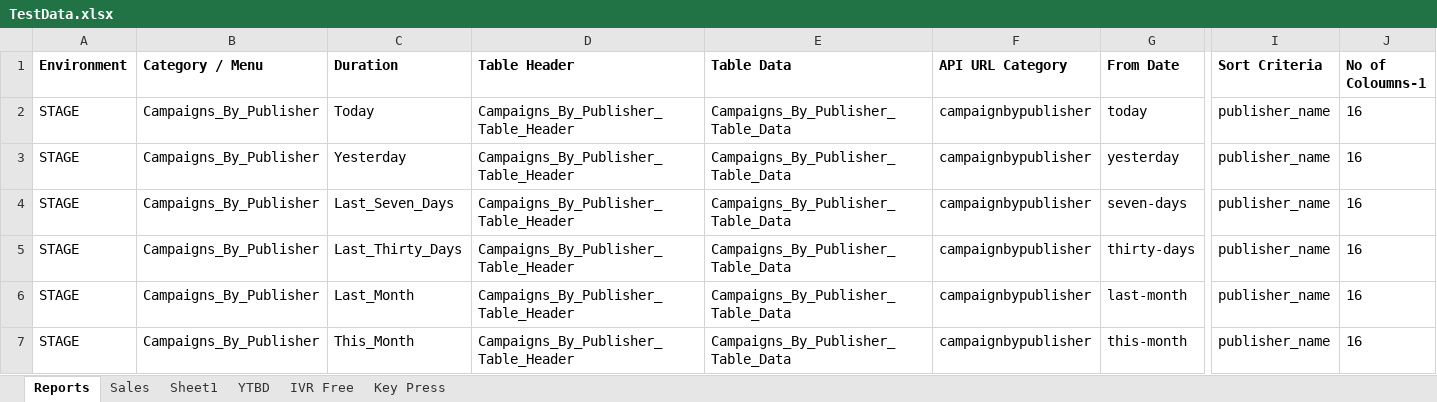
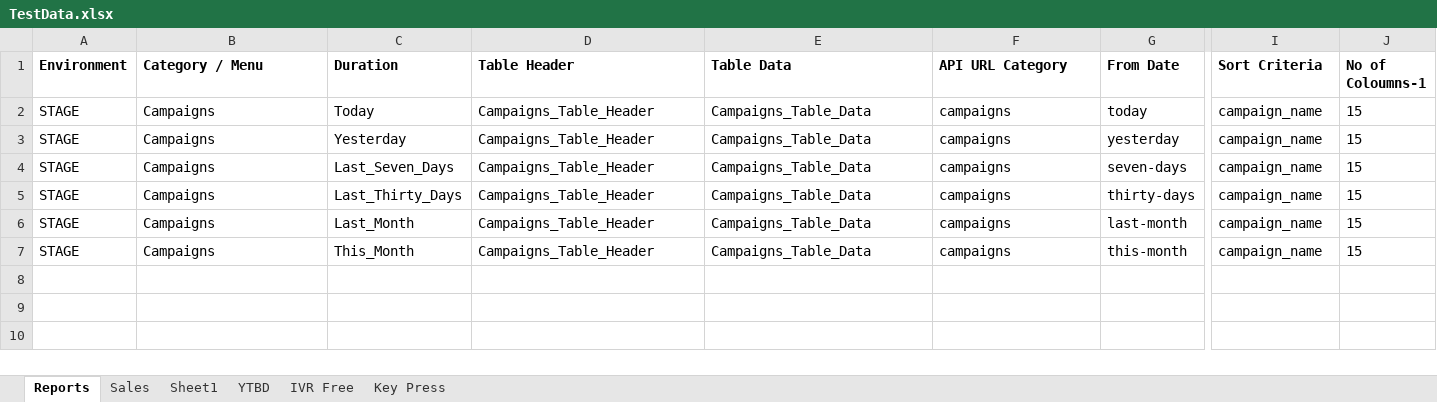
Before and after one commit to Jadhav1988/Automation, an Excel workbook: CallX/inputs/TestData.xlsx, sheet Reports, drawn as a sheet; only a part is shown, gaps mark what is left out; values as stored, in another font and other column widths than the file's, no borders; the diff names each change by its address in the sheet, - before the commit and + after, or states it on an @@ line.

```diff
--- a/CallX/inputs/TestData.xlsx (sheet Reports)
+++ b/CallX/inputs/TestData.xlsx (sheet Reports)
-B2:B7 (Category / Menu): Campaigns_By_Publisher
+B2:B7 (Category / Menu): Campaigns
-D2:D7 (Table Header): Campaigns_By_Publisher_Table_Header
+D2:D7 (Table Header): Campaigns_Table_Header
-E2:E7 (Table Data): Campaigns_By_Publisher_Table_Data
+E2:E7 (Table Data): Campaigns_Table_Data
-F2:F7 (API URL Category): campaignbypublisher
+F2:F7 (API URL Category): campaigns
-I2:I7 (Sort Criteria): publisher_name
+I2:I7 (Sort Criteria): campaign_name
-J2:J7 (No of Coloumns-1): 16
+J2:J7 (No of Coloumns-1): 15
```
Also changed, not shown: sheet Sheet1, 56 other files.
